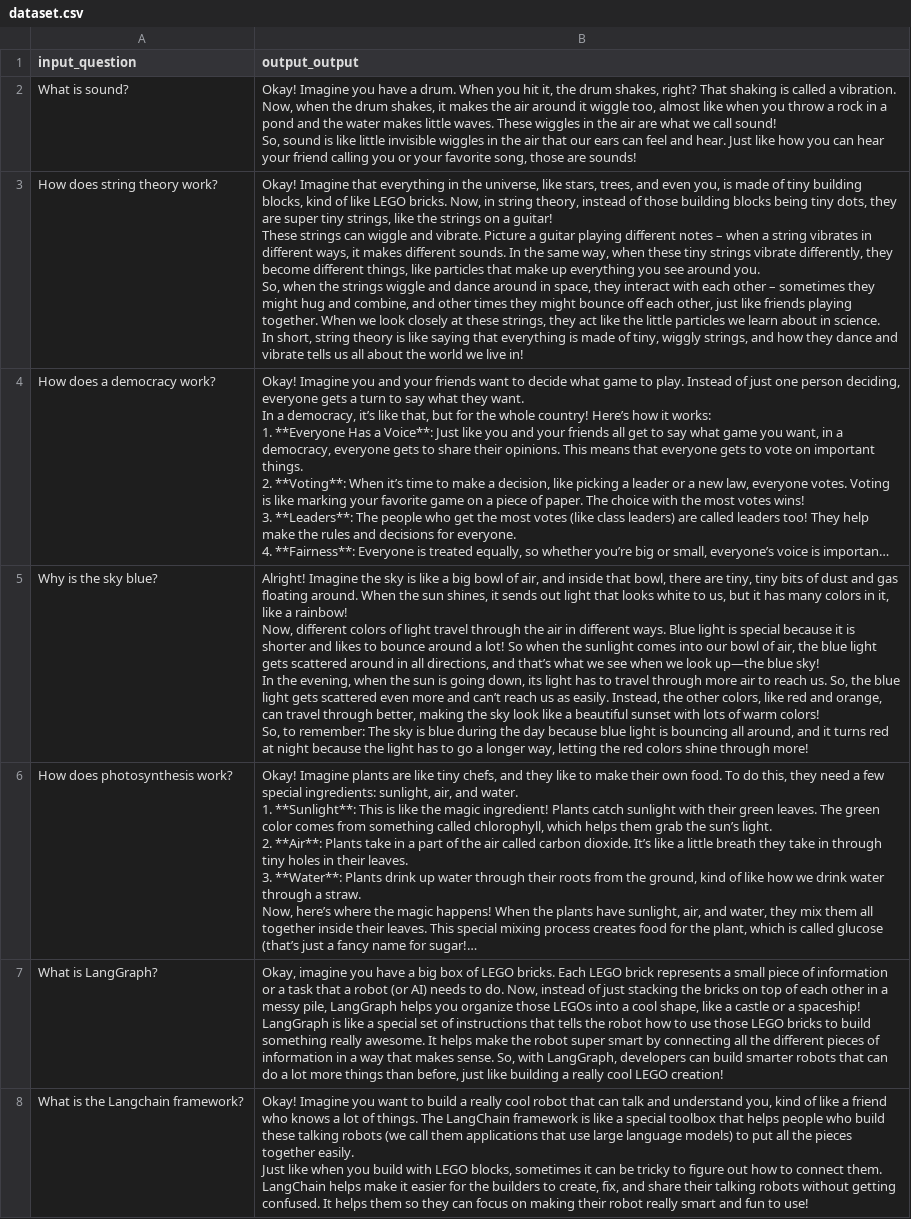
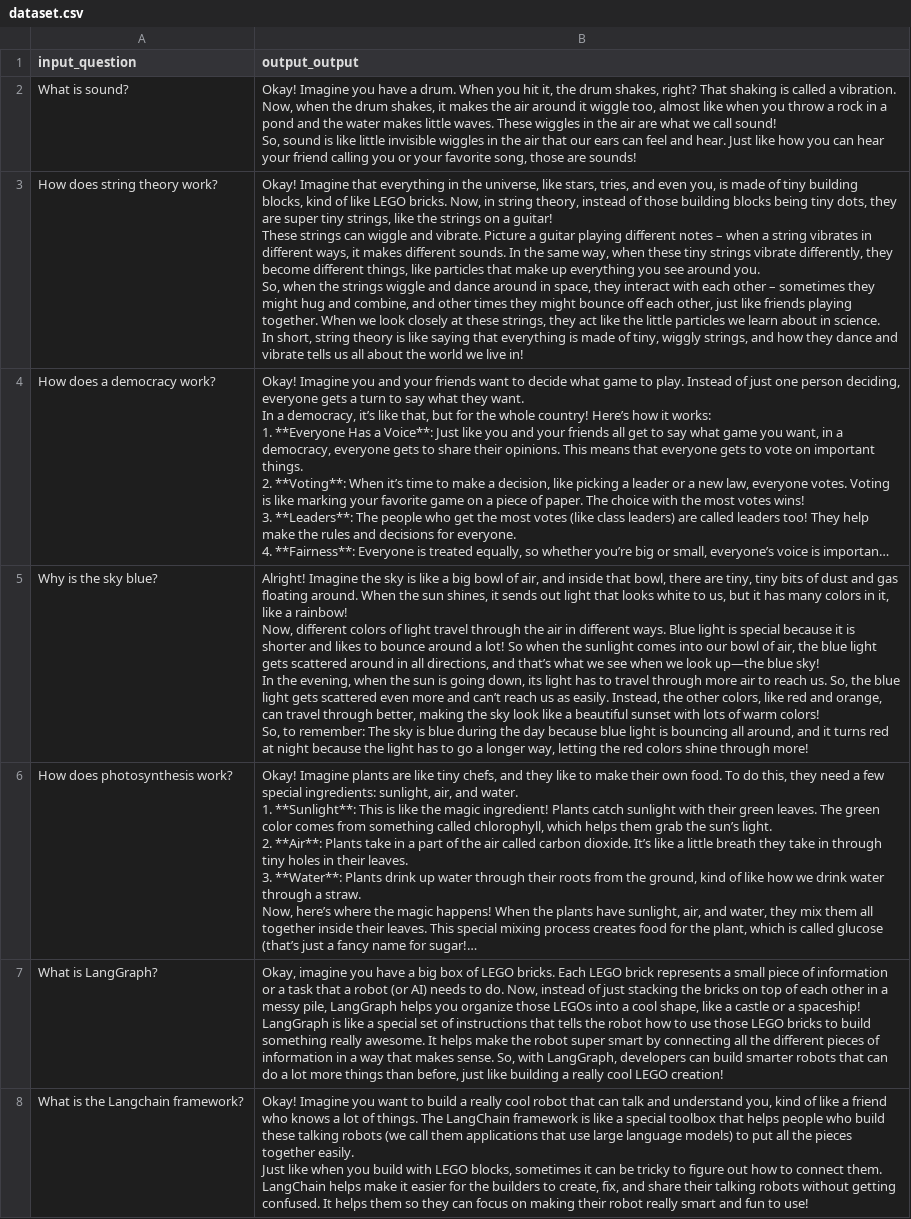
Before and after one commit to sweeden-ttu/spring-2026, a CSV file: software-verification/_lectures/2026-01-14/canvas/langsmith/eli5/dataset.csv, drawn as a sheet; only a part is shown; long unchanged cells end in …; the diff names each change by its address in the sheet, - before the commit and + after, or states it on an @@ line.

Commit message:
Refactor terminology and update references to 'tree' as 'trie' across multiple files
- Revised LANDING_PAGE_DESIGN_OPTIONS.md to update data structure terminology.
- Modified THEME_GUIDE.md to correct example post links.
- Updated cryptography blog post to reflect changes in terminology.
- Adjusted various Playwright files to replace 'tree' with 'trie' in context of frame and data structures.
- Removed obsolete testTree.js file and updated related references in the codebase.

```diff
--- a/software-verification/_lectures/2026-01-14/canvas/langsmith/eli5/dataset.csv
+++ b/software-verification/_lectures/2026-01-14/canvas/langsmith/eli5/dataset.csv
-B3 (output_output): …like stars, trees, and even…
+B3 (output_output): …like stars, tries, and even…
```
Also changed, not shown: 41 other files.
